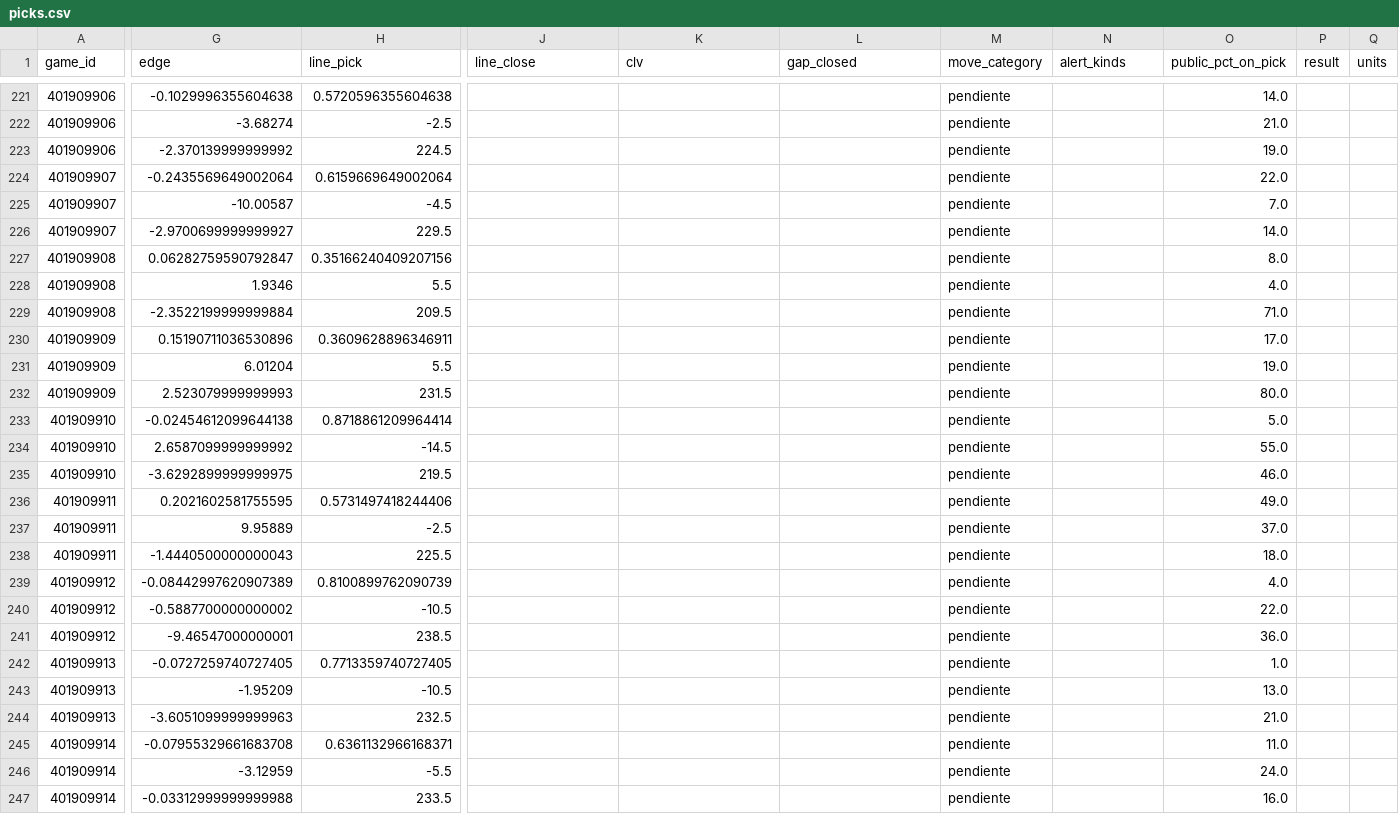
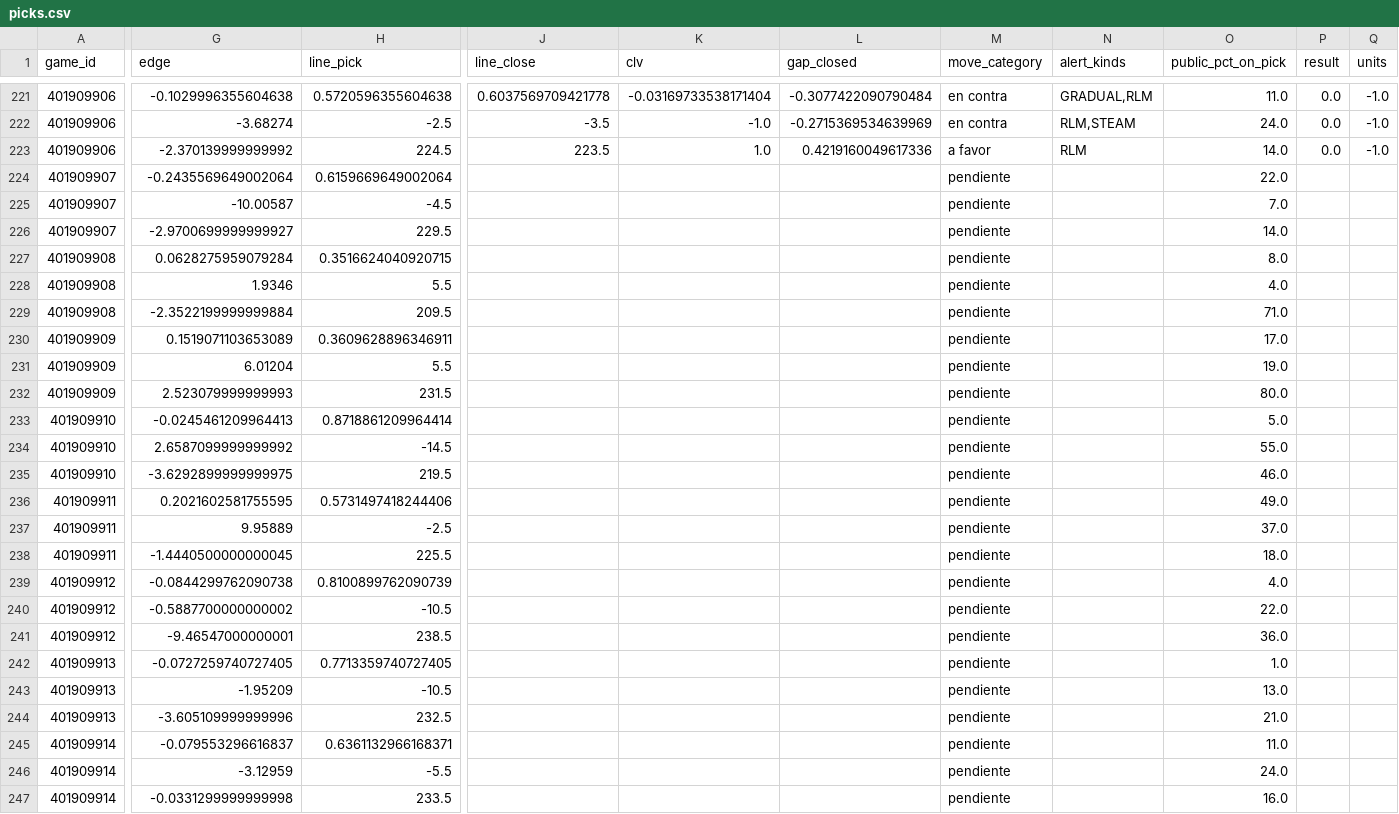
Before and after one commit to DaveBarracuda/nba-quant, a CSV file: ledger/github/picks.csv, drawn as a sheet; only a part is shown, gaps mark what is left out; the diff covers the shown part only; the diff names each change by its address in the sheet, - before the commit and + after, or states it on an @@ line.

```diff
--- a/ledger/github/picks.csv
+++ b/ledger/github/picks.csv
-J221 (line_close): (empty)
+J221 (line_close): 0.6037569709421778
-K221 (clv): (empty)
+K221 (clv): -0.03169733538171404
-L221 (gap_closed): (empty)
+L221 (gap_closed): -0.3077422090790484
-M221:M222 (move_category): pendiente
+M221:M222 (move_category): en contra
-N221 (alert_kinds): (empty)
+N221 (alert_kinds): GRADUAL,RLM
-O221 (public_pct_on_pick): 14.0
+O221 (public_pct_on_pick): 11.0
-P221:P223 (result): (empty)
+P221:P223 (result): 0.0
-Q221:Q223 (units): (empty)
+Q221:Q223 (units): -1.0
-J222 (line_close): (empty)
+J222 (line_close): -3.5
-K222 (clv): (empty)
+K222 (clv): -1.0
-L222 (gap_closed): (empty)
+L222 (gap_closed): -0.2715369534639969
-N222 (alert_kinds): (empty)
+N222 (alert_kinds): RLM,STEAM
-O222 (public_pct_on_pick): 21.0
+O222 (public_pct_on_pick): 24.0
-J223 (line_close): (empty)
+J223 (line_close): 223.5
-K223 (clv): (empty)
+K223 (clv): 1.0
-L223 (gap_closed): (empty)
+L223 (gap_closed): 0.4219160049617336
-M223 (move_category): pendiente
+M223 (move_category): a favor
-N223 (alert_kinds): (empty)
+N223 (alert_kinds): RLM
-O223 (public_pct_on_pick): 19.0
+O223 (public_pct_on_pick): 14.0
-G227 (edge): 0.06282759590792847
+G227 (edge): 0.0628275959079284
-H227 (line_pick): 0.35166240409207156
+H227 (line_pick): 0.3516624040920715
-G230 (edge): 0.15190711036530896
+G230 (edge): 0.1519071103653089
-G233 (edge): -0.02454612099644138
+G233 (edge): -0.0245461209964413
-G238 (edge): -1.4440500000000043
+G238 (edge): -1.4440500000000045
-G239 (edge): -0.08442997620907389
+G239 (edge): -0.0844299762090738
-G244 (edge): -3.6051099999999963
+G244 (edge): -3.605109999999996
-G245 (edge): -0.07955329661683708
+G245 (edge): -0.079553296616837
-G247 (edge): -0.03312999999999988
+G247 (edge): -0.0331299999999998
```
Also changed, not shown: 53 edited cells elsewhere in this file, ledger/github/summary.csv, 1 other file.
